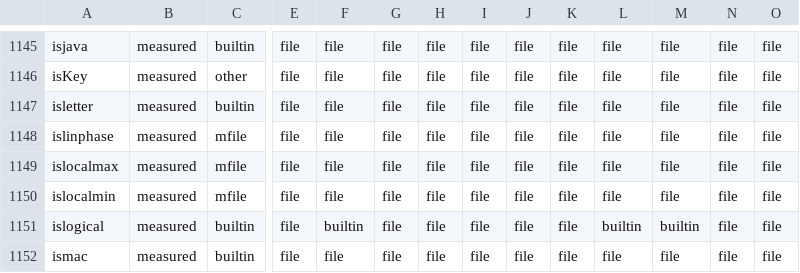
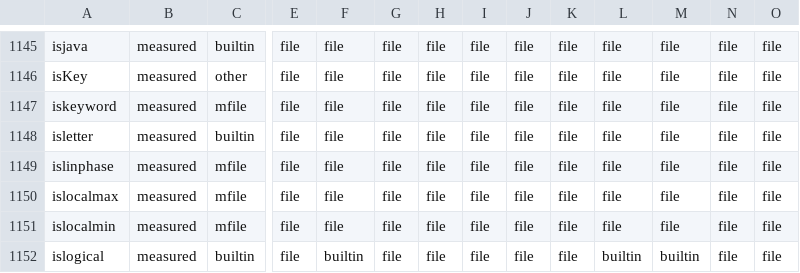
Before and after one commit to carpenterjl/JGraph, a CSV file: tools/matlab-checklist/matlab-r2025b-dispatch.csv, drawn as a sheet; only a part is shown, gaps mark what is left out; the shorter side is filled out with more unchanged rows; rows hold the shown columns only; the diff names each change by its address in the sheet, - before the commit and + after, or states it on an @@ line.

```diff
--- a/tools/matlab-checklist/matlab-r2025b-dispatch.csv
+++ b/tools/matlab-checklist/matlab-r2025b-dispatch.csv
+row 1147: iskeyword | measured | mfile | file | file | file | file | file | file | file | file | file | file | file
```
Also changed, not shown: tools/matlab-checklist/nargout-r2025b.tsv, 32 other files.
